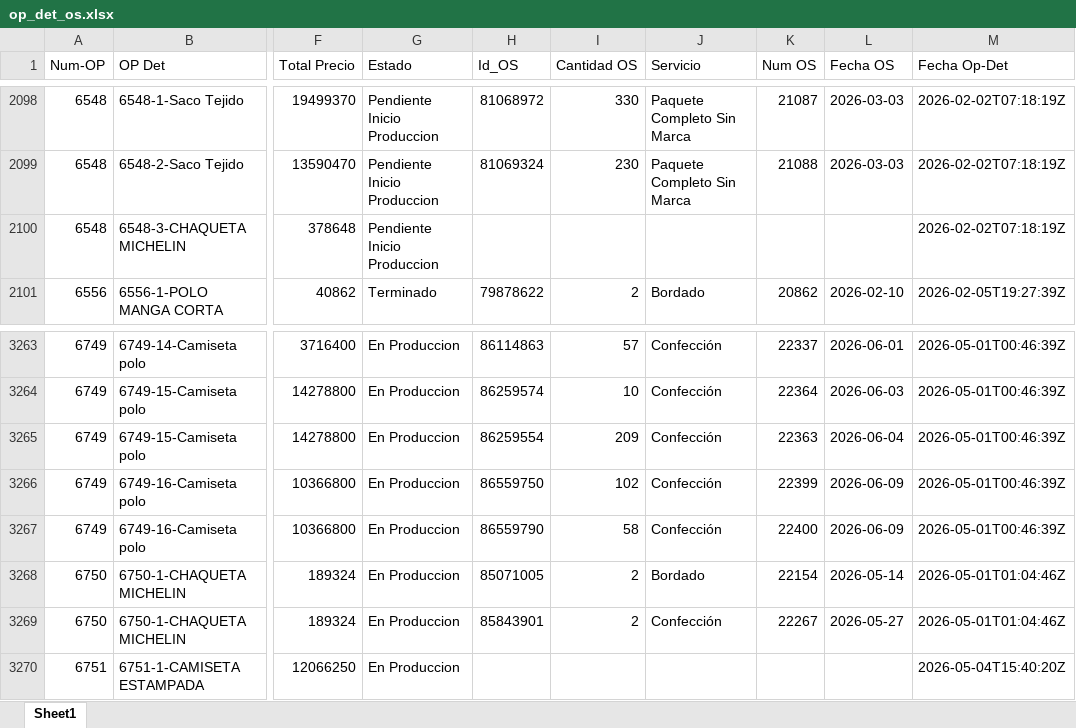
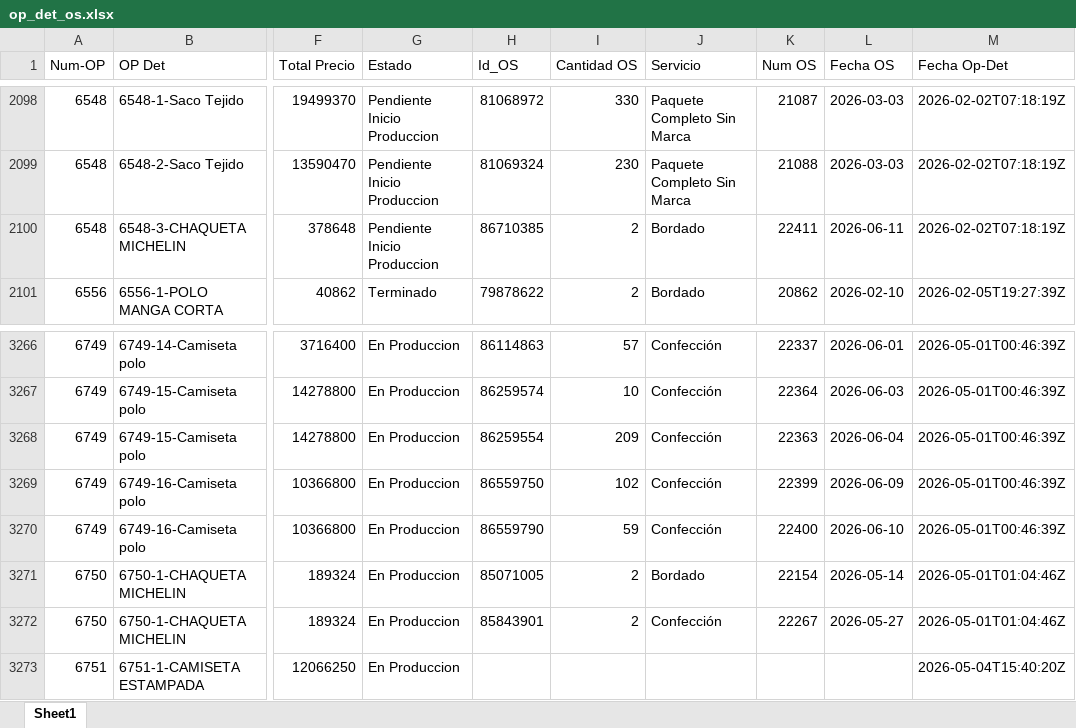
Before and after one commit to LalaSolarteW/actualizacion-ops-produccion, an Excel workbook: op_det_os.xlsx, sheet Sheet1, drawn as a sheet; only a part is shown, gaps mark what is left out; values as stored, in another font and other column widths than the file's, no borders; addresses are those after the commit; the diff covers the shown part only; the diff names each change by its address in the sheet, - before the commit and + after, or states it on an @@ line.

```diff
--- a/op_det_os.xlsx (sheet Sheet1)
+++ b/op_det_os.xlsx (sheet Sheet1)
-H2100 (Id_OS): (empty)
+H2100 (Id_OS): 86710385
-I2100 (Cantidad OS): (empty)
+I2100 (Cantidad OS): 2
-J2100 (Servicio): (empty)
+J2100 (Servicio): Bordado
-K2100 (Num OS): (empty)
+K2100 (Num OS): 22411
-L2100 (Fecha OS): (empty)
+L2100 (Fecha OS): 2026-06-11
-I3270 (Cantidad OS): 58
+I3270 (Cantidad OS): 59
-L3270 (Fecha OS): 2026-06-09
+L3270 (Fecha OS): 2026-06-10
```
Also changed, not shown: 7 added rows and 15 edited cells elsewhere in this sheet, 1 other file.
